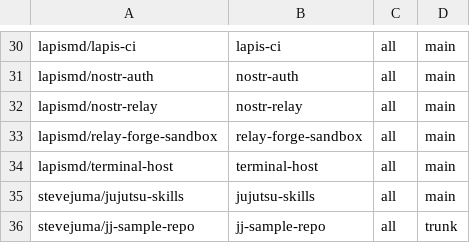
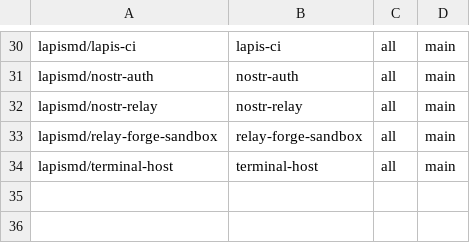
Before and after one commit to lapismd/workspace-bootstrap, a TSV file: repositories.tsv, drawn as a sheet; only a part is shown, gaps mark what is left out.

Commit message:
Exclude JJ skills and sample repositories from bootstrap

```diff
--- a/repositories.tsv
+++ b/repositories.tsv
@@ -34,3 +34 @@ lapismd/relay-forge-sandbox	relay-forge-sandbox	all	main
 lapismd/terminal-host	terminal-host	all	main
-stevejuma/jujutsu-skills	jujutsu-skills	all	main
-stevejuma/jj-sample-repo	jj-sample-repo	all	trunk
```
Also changed, not shown: 3 other files.
